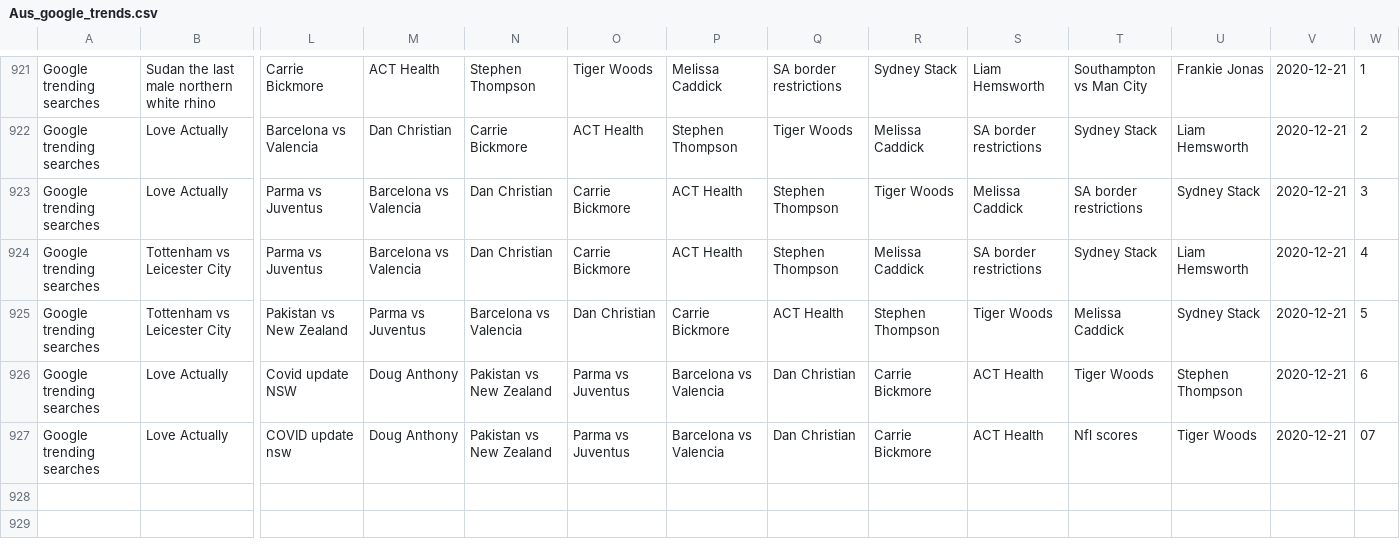
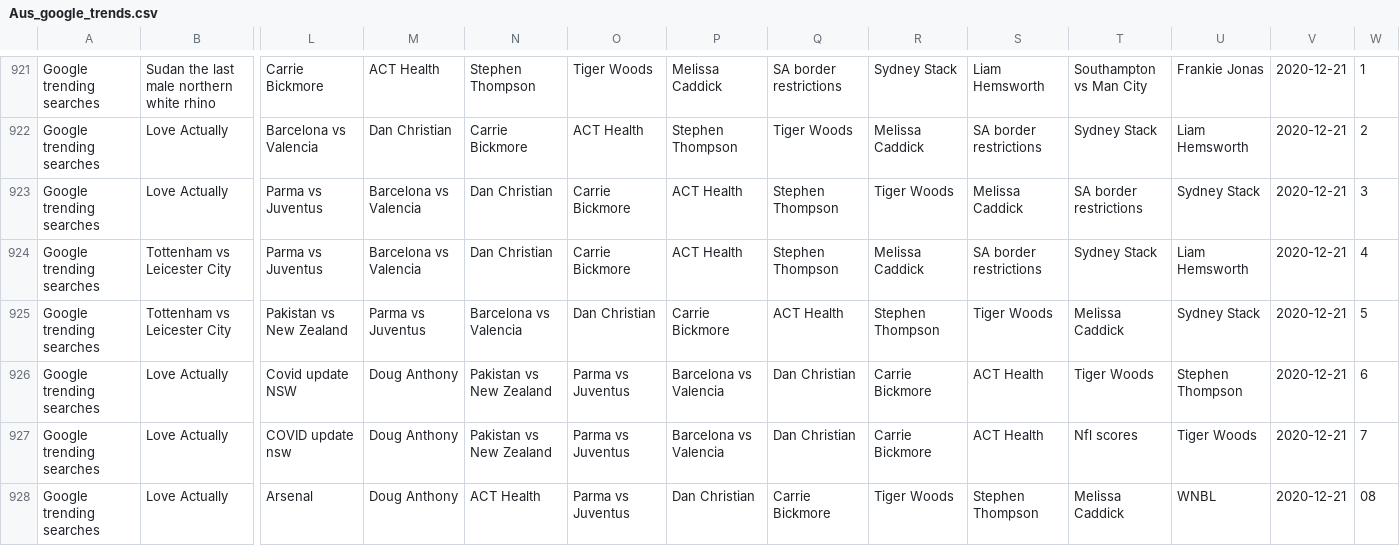
Before and after one commit to joshnicholas/data, a CSV file: Aus_google_trends.csv, drawn as a sheet; only a part is shown, gaps mark what is left out; rows hold the shown columns only; the diff names each change by its address in the sheet, - before the commit and + after, or states it on an @@ line.

Commit message:
Latest data: Sun Dec 20 22:32:20 UTC 2020

```diff
--- a/Aus_google_trends.csv
+++ b/Aus_google_trends.csv
-W927: 07
+W927: 7
+row 928: Google trending searches | Love Actually | Arsenal | Doug Anthony | ACT Health | Parma vs Juventus | Dan Christian | Carrie Bickmore | Tiger Woods | Stephen Thompson | Melissa Caddick | WNBL | 2020-12-21 | 08
```
